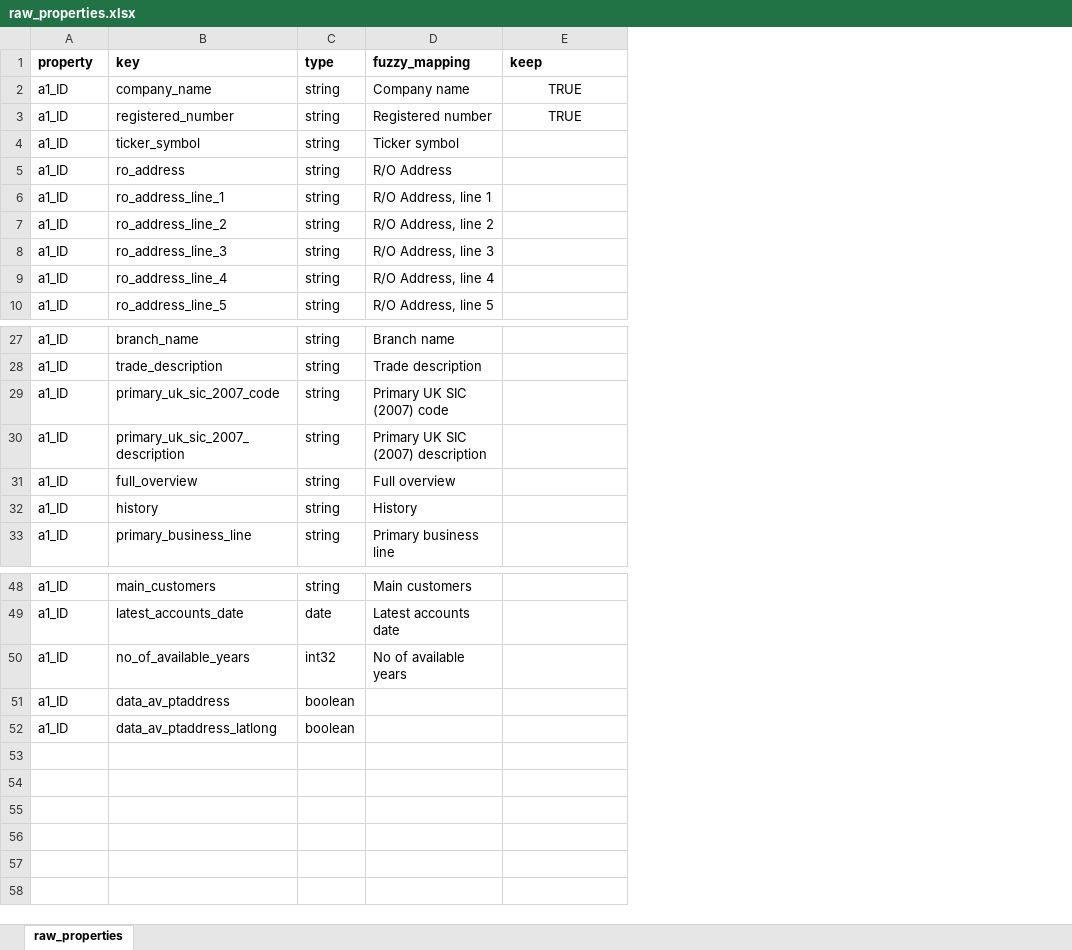
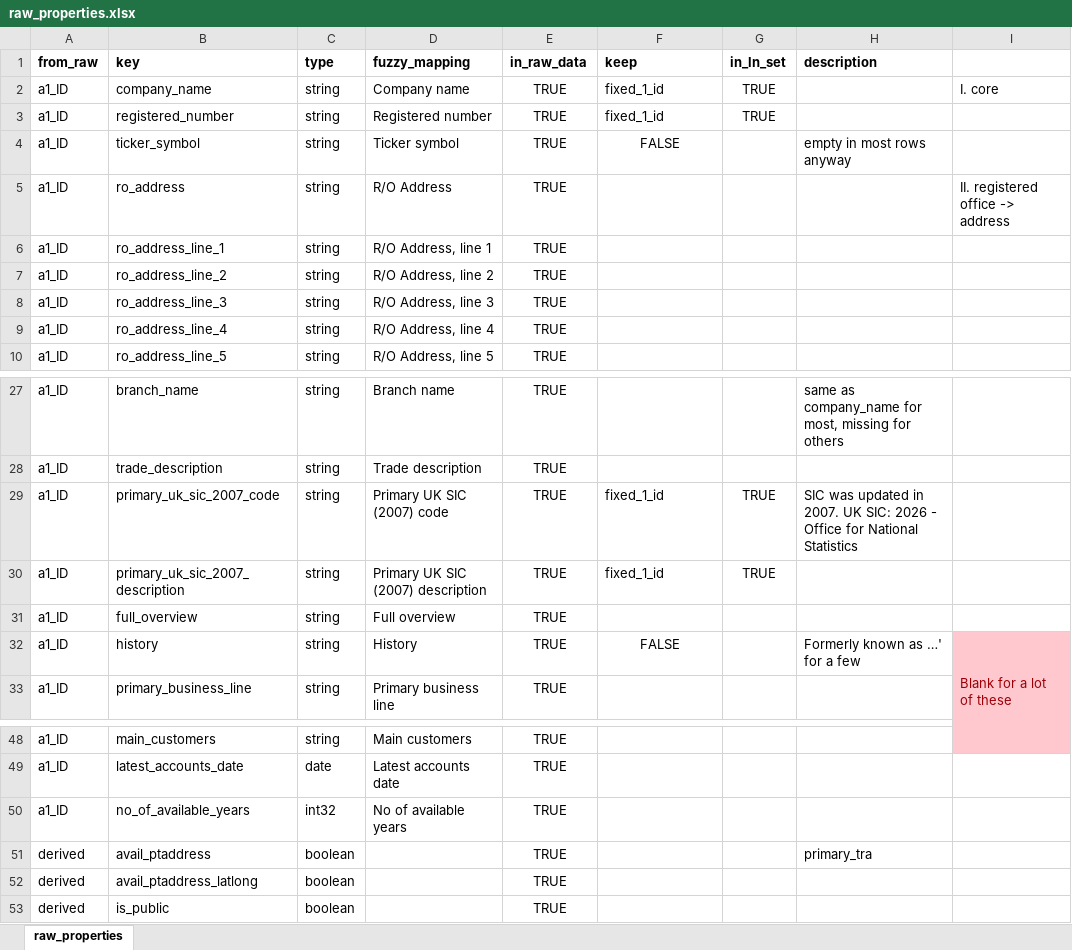
Before and after one commit to aloysiuslip/ucl-diss-ECON0079, an Excel workbook: build/input/raw_properties.xlsx, sheet raw_properties, drawn as a sheet; only a part is shown, gaps mark what is left out; values as stored, in another font and other column widths than the file's, no borders; removed rows and columns are numbered as before the commit, all else as after; the diff names each change by its address in the sheet, - before the commit and + after, or states it on an @@ line.

```diff
--- a/build/input/raw_properties.xlsx (sheet raw_properties)
+++ b/build/input/raw_properties.xlsx (sheet raw_properties)
+column E (in_raw_data), rows 2-10: all TRUE; rows 27-33: all TRUE; rows 48-50: all TRUE; row 52: TRUE
+column G (in_ln_set), rows 2-3: TRUE | TRUE; rows 29-30: TRUE | TRUE
+column H (description), row 4: empty in most rows anyway; rows 27-32: same as company_name for most, missing for others |  | SIC was updated in 2007. UK SIC: 2026 - Office for National Statistics |  |  | Formerly known as …' for a few
+column I, rows 2-5: I. core |  |  | II. registered office -> address; row 32: Blank for a lot of these
-A1: property
+A1: from_raw
-F2:F3 (keep): TRUE
+F2:F3 (keep): fixed_1_id
-F2:F3 alignment: center
+F2:F3 alignment: left
-F4 (keep): (empty)
+F4 (keep): FALSE
-F29:F30 (keep): (empty)
+F29:F30 (keep): fixed_1_id
-F32 (keep): (empty)
+F32 (keep): FALSE
-row 51: a1_ID | data_av_ptaddress | boolean
+row 51: derived | avail_ptaddress | boolean |  | TRUE |  |  | primary_tra
-A52 (from_raw): a1_ID
+A52 (from_raw): derived
-B52 (key): data_av_ptaddress_latlong
+B52 (key): avail_ptaddress_latlong
+row 53: derived | is_public | boolean |  | TRUE
```
Also changed, not shown: 6 other files.
